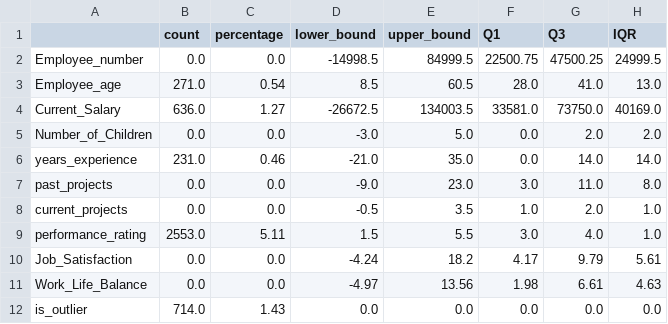
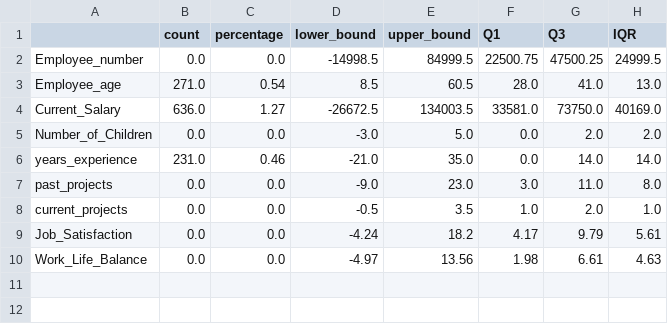
Before and after one commit to Maxwell-Selassie/Employee-Salary-Prediction, a CSV file: artifacts/data/outlier_summary.csv, drawn as a sheet.

```diff
--- a/artifacts/data/outlier_summary.csv
+++ b/artifacts/data/outlier_summary.csv
@@ -8,5 +8,3 @@ past_projects,0.0,0.0,-9.0,23.0,3.0,11.0,8.0
 current_projects,0.0,0.0,-0.5,3.5,1.0,2.0,1.0
-performance_rating,2553.0,5.11,1.5,5.5,3.0,4.0,1.0
 Job_Satisfaction,0.0,0.0,-4.24,18.2,4.17,9.79,5.61
 Work_Life_Balance,0.0,0.0,-4.97,13.56,1.98,6.61,4.63
-is_outlier,714.0,1.43,0.0,0.0,0.0,0.0,0.0
```
Also changed, not shown: 5 other files.
